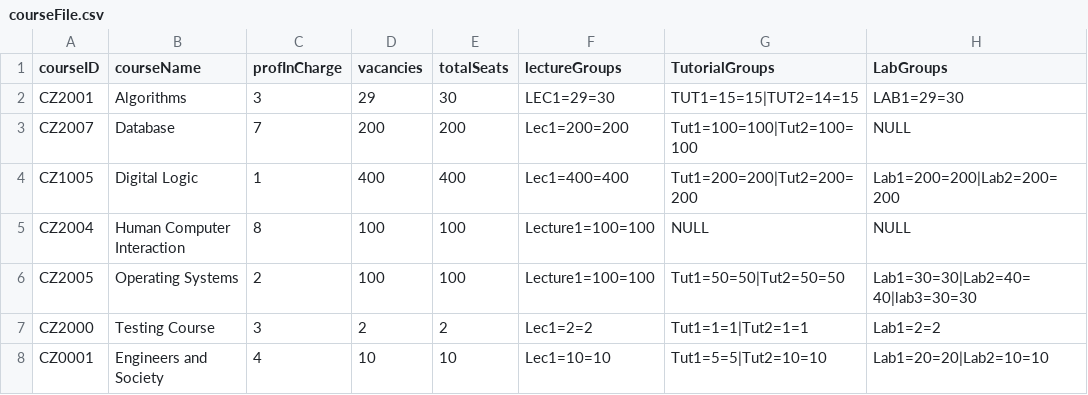
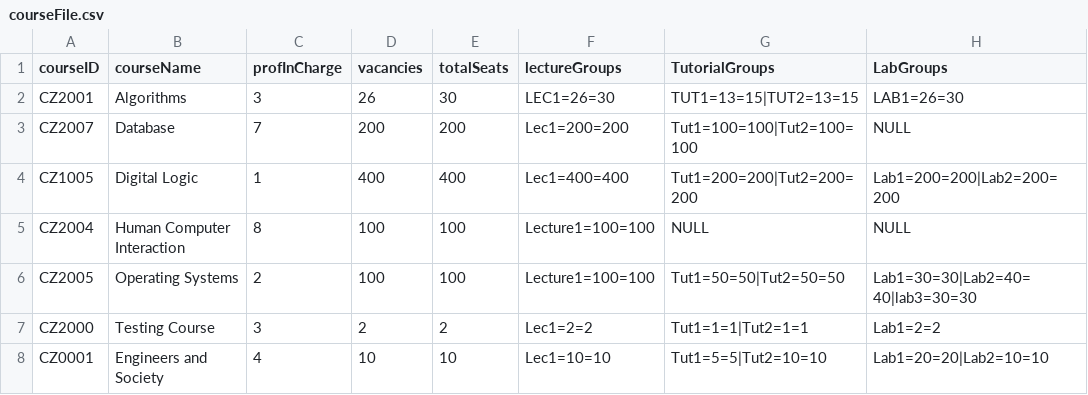
Before and after one commit to ERICCYS/CZ2002-SCRAME-Application, a CSV file: CZ2002-SCRAME-Application/data/courseFile.csv, drawn as a sheet; only a part is shown; the diff names each change by its address in the sheet, - before the commit and + after, or states it on an @@ line.

```diff
--- a/CZ2002-SCRAME-Application/data/courseFile.csv
+++ b/CZ2002-SCRAME-Application/data/courseFile.csv
-D2 (vacancies): 29
+D2 (vacancies): 26
-F2 (lectureGroups): LEC1=29=30
+F2 (lectureGroups): LEC1=26=30
-G2 (TutorialGroups): TUT1=15=15|TUT2=14=15
+G2 (TutorialGroups): TUT1=13=15|TUT2=13=15
-H2 (LabGroups): LAB1=29=30
+H2 (LabGroups): LAB1=26=30
```
Also changed, not shown: CZ2002-SCRAME-Application/data/markFile.csv, 5 other files.
